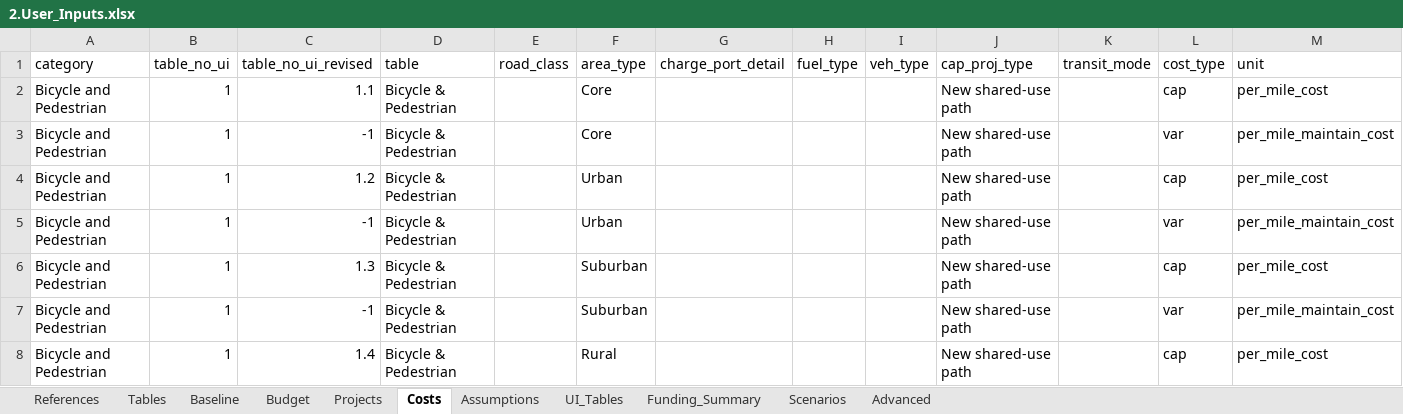
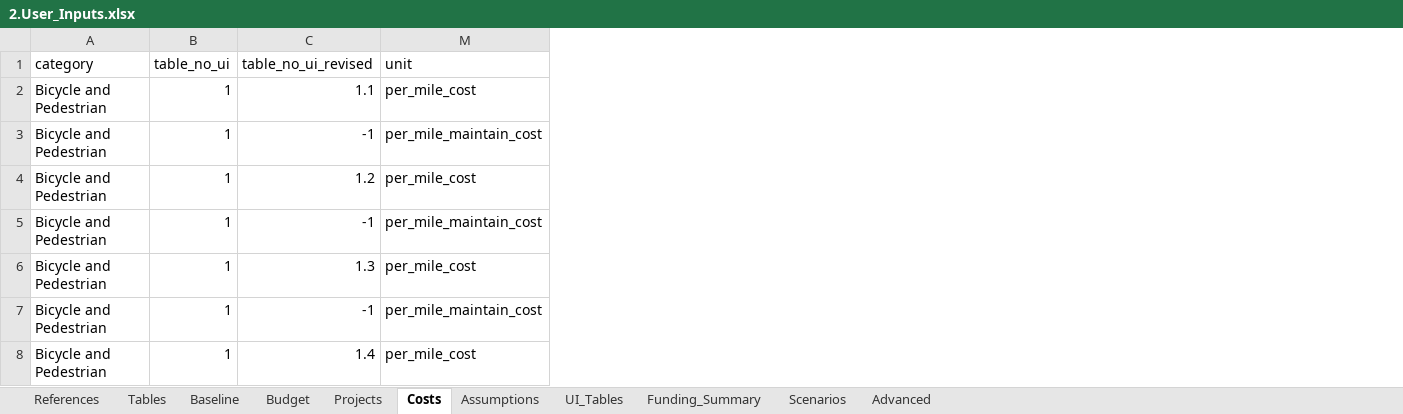
Before and after one commit to camsys/TEACART, an Excel workbook: data/2.User_Inputs.xlsx, sheet Costs, drawn as a sheet; only a part is shown; values as stored, in another font and other column widths than the file's, no cell formats; table styles not drawn; the diff covers the shown part only; the diff names each change by its address in the sheet, - before the commit and + after, or states it on an @@ line.

```diff
--- a/data/2.User_Inputs.xlsx (sheet Costs)
+++ b/data/2.User_Inputs.xlsx (sheet Costs)
@@ column D (table) hidden, rows 2-8: all Bicycle & Pedestrian @@
@@ column E (road_class) hidden, empty @@
@@ column F (area_type) hidden, rows 2-8: Core | Core | Urban | Urban | Suburban | Suburban | Rural @@
@@ column G (charge_port_detail) hidden, empty @@
@@ column H (fuel_type) hidden, empty @@
@@ column I (veh_type) hidden, empty @@
@@ column J (cap_proj_type) hidden, rows 2-8: all New shared-use path @@
@@ column K (transit_mode) hidden, empty @@
@@ column L (cost_type) hidden, rows 2-8: cap | var | cap | var | cap | var | cap @@
```
Also changed, not shown: 21 edited cells elsewhere in this sheet, sheet Assumptions, sheet Projects, sheet Budget, cell formats, data/1.Raw_Data.xlsx.
